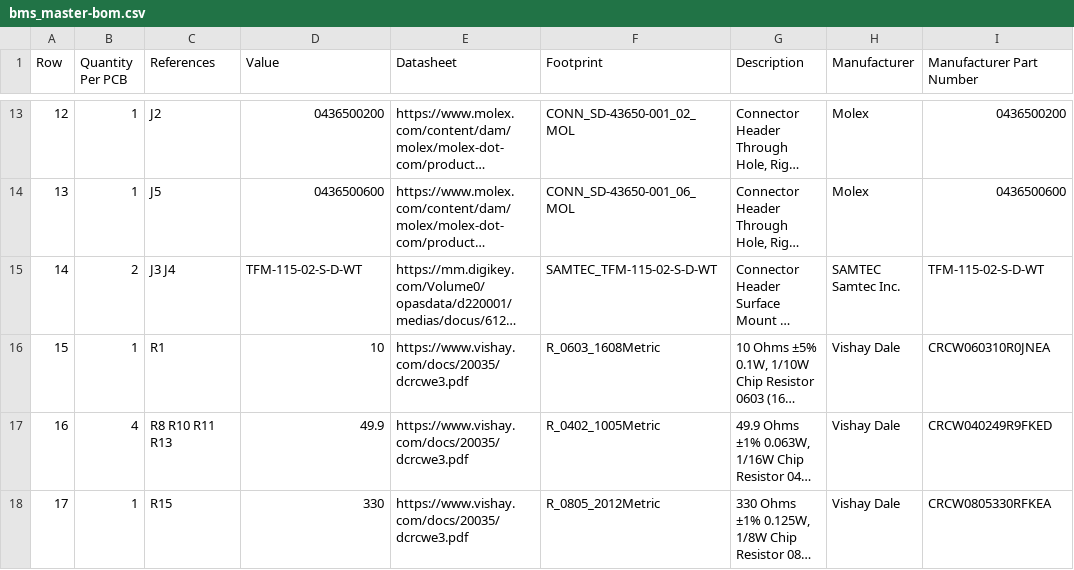
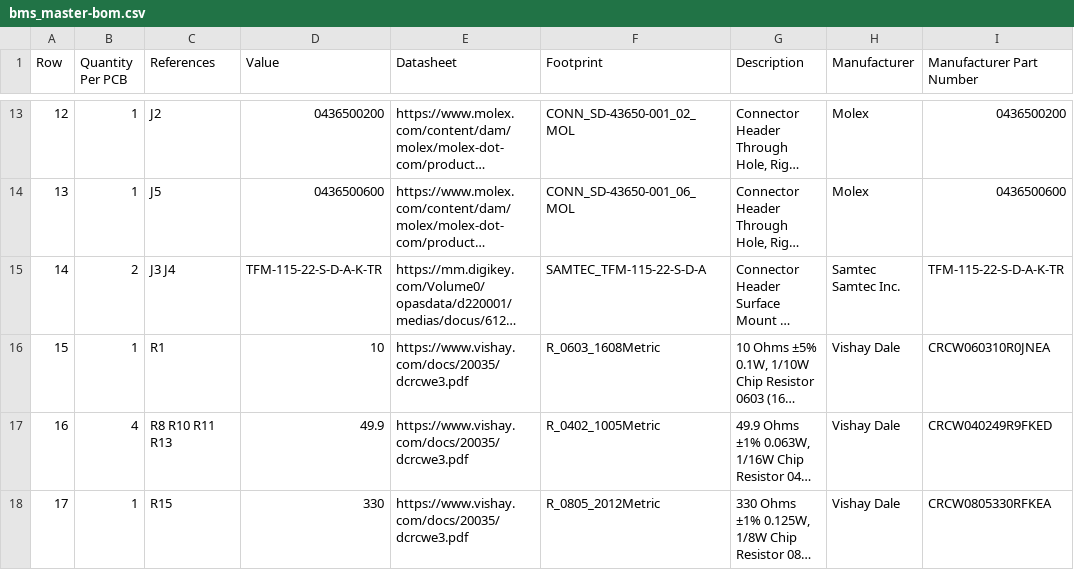
Before and after one commit to BDMPowertrain/bms_master, a CSV file: Manufacturing/Assembly/bms_master-bom.csv, drawn as a sheet; only a part is shown, gaps mark what is left out; long unchanged cells end in …; the diff names each change by its address in the sheet, - before the commit and + after, or states it on an @@ line.

```diff
--- a/Manufacturing/Assembly/bms_master-bom.csv
+++ b/Manufacturing/Assembly/bms_master-bom.csv
-D15 (Value): TFM-115-02-S-D-WT
+D15 (Value): TFM-115-22-S-D-A-K-TR
-F15 (Footprint): SAMTEC_TFM-115-02-S-D-WT
+F15 (Footprint): SAMTEC_TFM-115-22-S-D-A
-H15 (Manufacturer): SAMTEC Samtec Inc.
+H15 (Manufacturer): Samtec Samtec Inc.
-I15 (Manufacturer Part Number): TFM-115-02-S-D-WT
+I15 (Manufacturer Part Number): TFM-115-22-S-D-A-K-TR
```
Also changed, not shown: Manufacturing/Assembly/bms_master-CPL.csv, Manufacturing/Fabrication/Drill Tables/bms_master-(L1-L4)_drill_table.csv, 31 other files.
